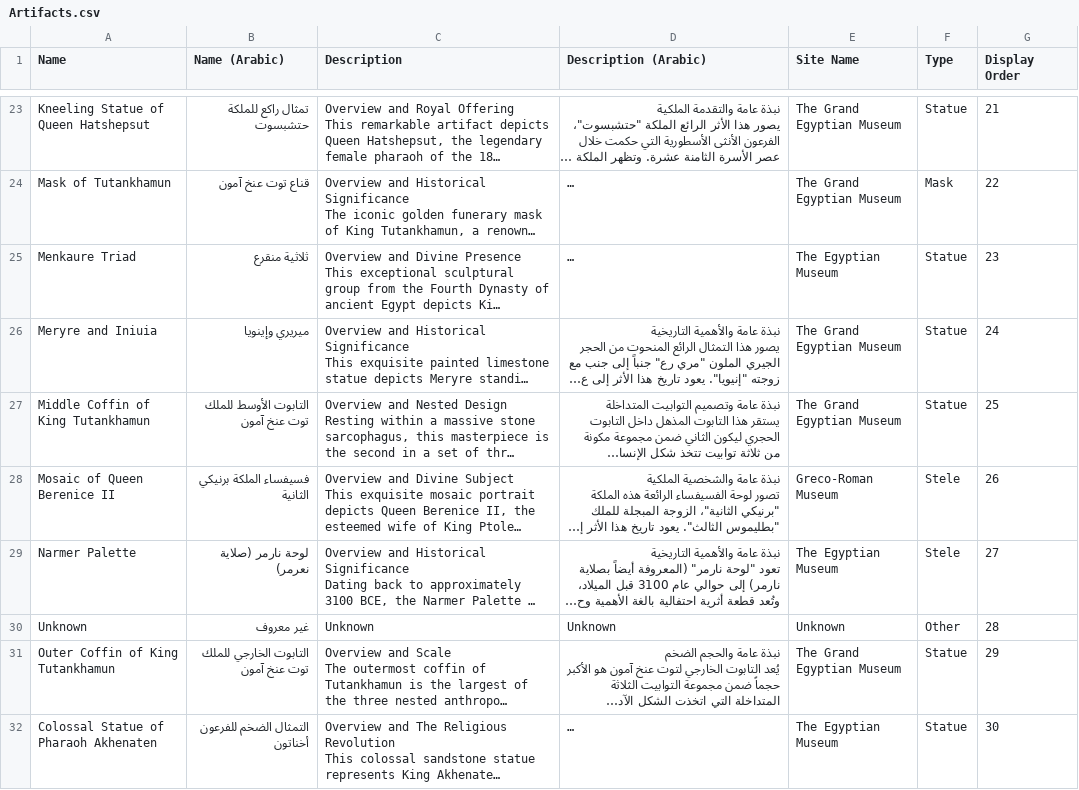
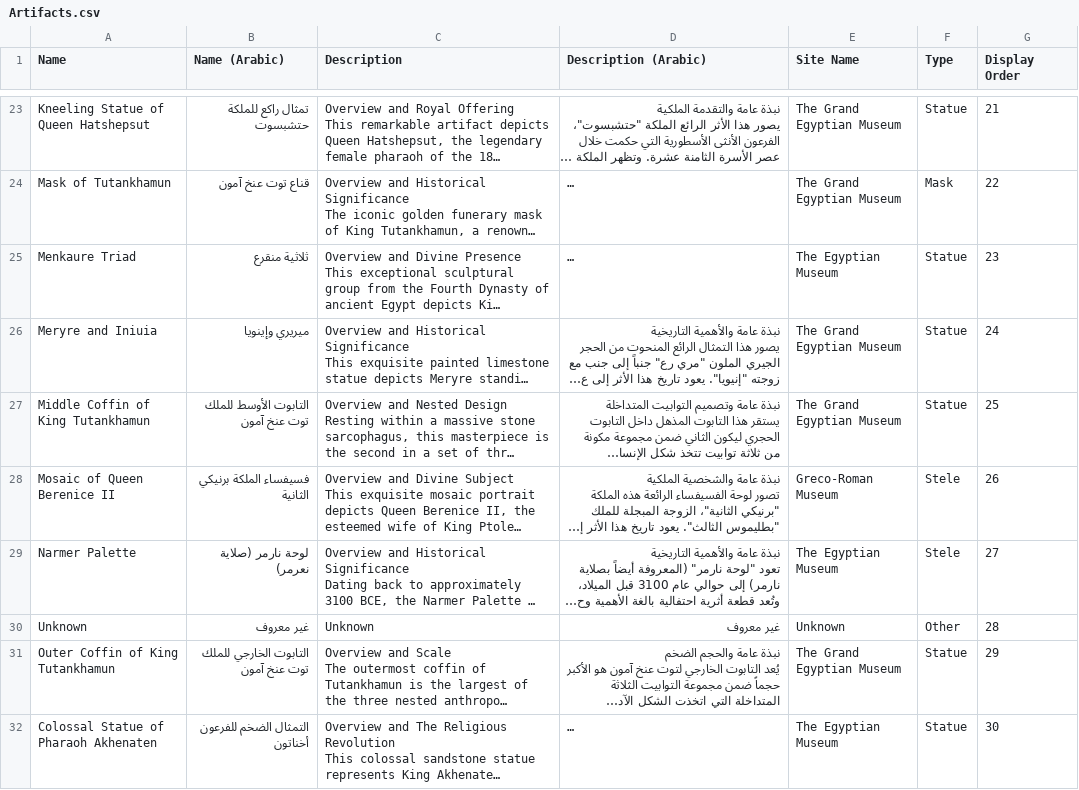
Before and after one commit to basselsokary/Rafeeq, a CSV file: backend/Rafeeq/src/Infrastructure/Persistence/Seeding/Data/Artifacts.csv, drawn as a sheet; only a part is shown, gaps mark what is left out; long unchanged cells end in …; the diff names each change by its address in the sheet, - before the commit and + after, or states it on an @@ line.

```diff
--- a/backend/Rafeeq/src/Infrastructure/Persistence/Seeding/Data/Artifacts.csv
+++ b/backend/Rafeeq/src/Infrastructure/Persistence/Seeding/Data/Artifacts.csv
-D30 (Description (Arabic)): Unknown
+D30 (Description (Arabic)): غير معروف
```
Also changed, not shown: backend/Rafeeq/src/Infrastructure/Persistence/Seeding/Data/OpeningHours.csv, 18 other files.
